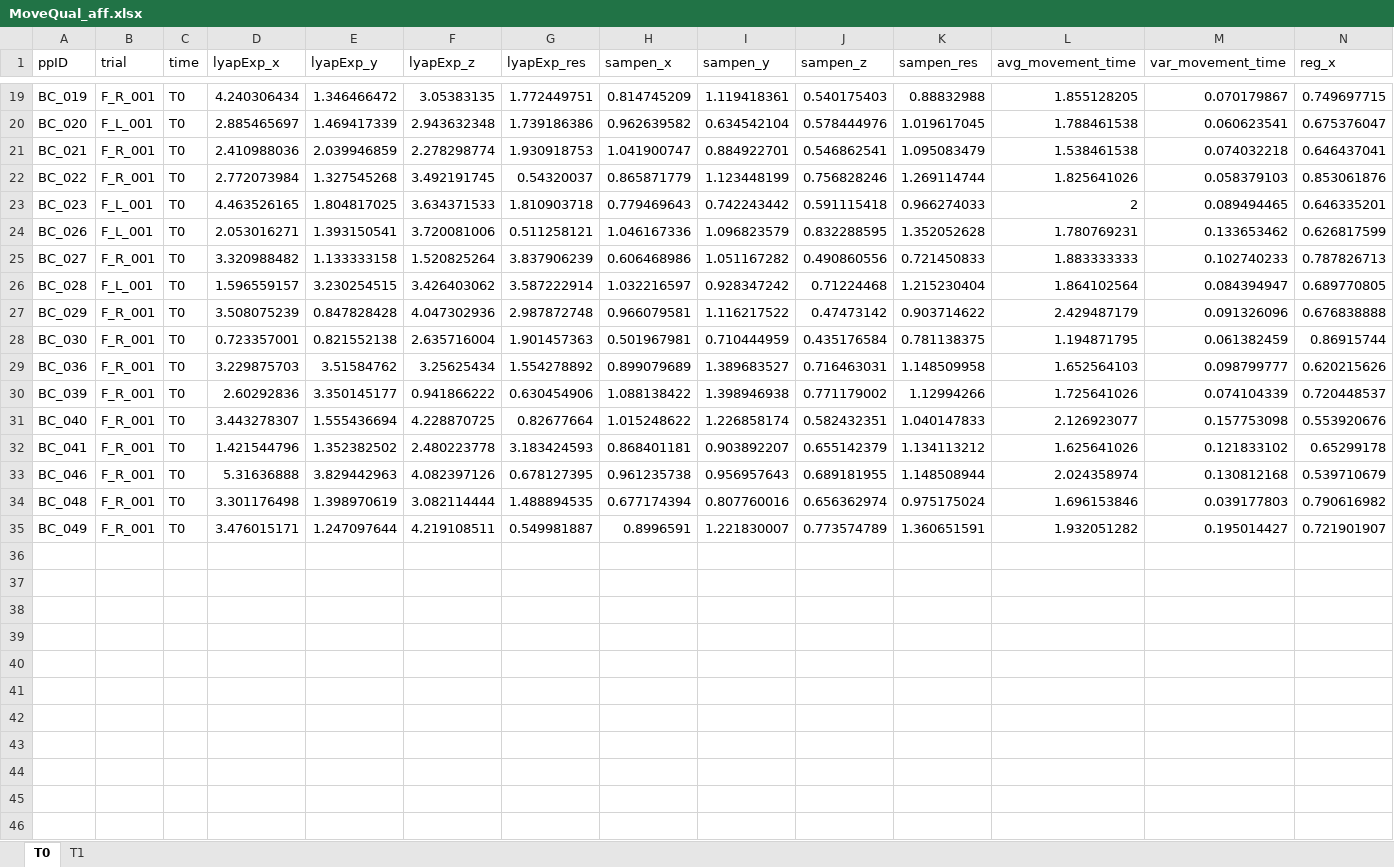
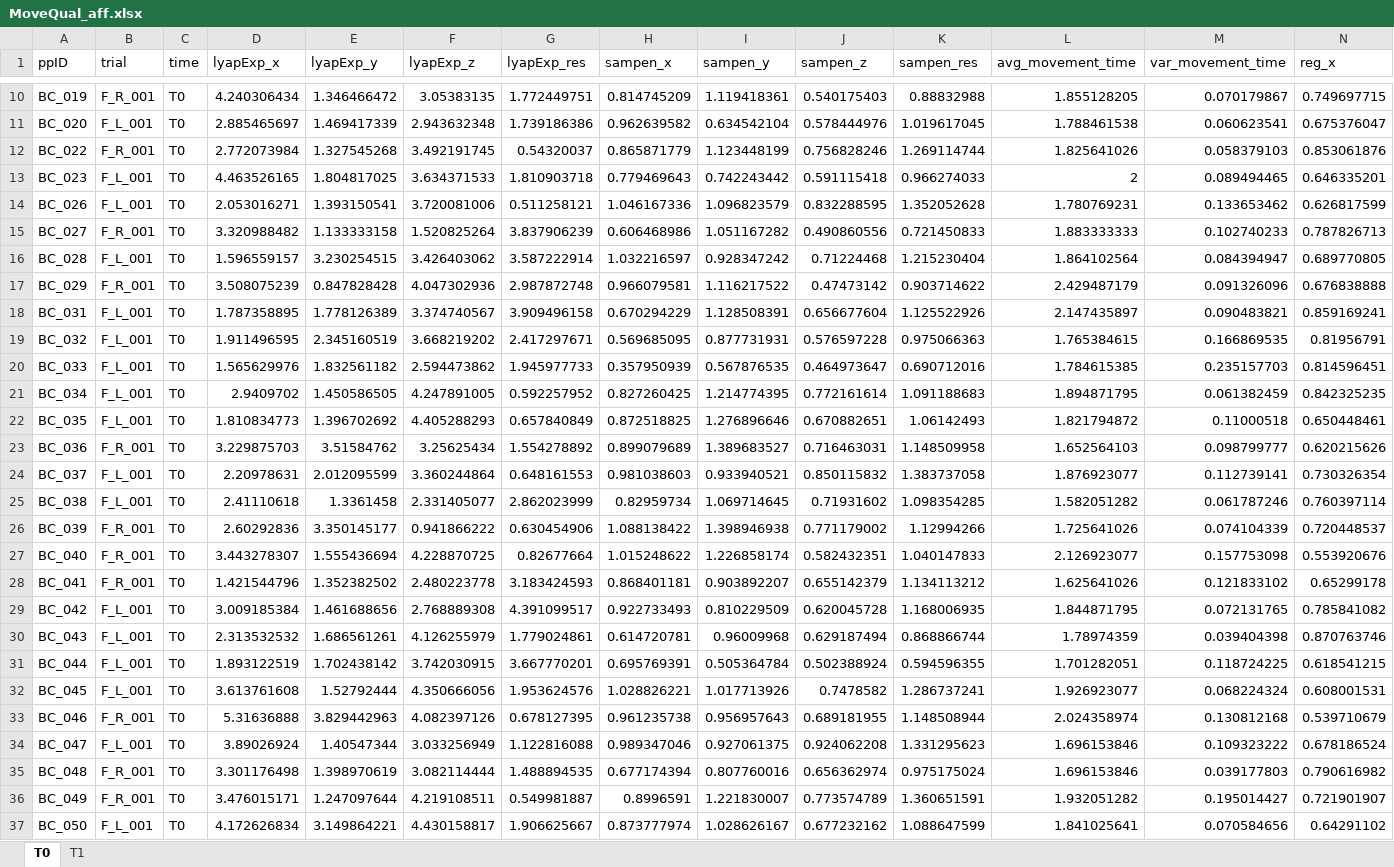
Before and after one commit to jillemmerzaal/UPLIFT_BC, an Excel workbook: Output/MoveQual_aff.xlsx, sheet T0, drawn as a sheet; only a part is shown, gaps mark what is left out; values as stored, in another font and other column widths than the file's, no borders; removed rows and columns are numbered as before the commit, all else as after; rows hold the shown columns only; the diff covers the shown part only; the diff names each change by its address in the sheet, - before the commit and + after, or states it on an @@ line.

```diff
--- a/Output/MoveQual_aff.xlsx (sheet T0)
+++ b/Output/MoveQual_aff.xlsx (sheet T0)
-row 21: BC_021 | F_R_001 | T0 | 2.410988036 | 2.039946859 | 2.278298774 | 1.930918753 | 1.041900747 | 0.884922701 | 0.546862541 | 1.095083479 | 1.538461538 | 0.074032218 | 0.646437041
-row 28: BC_030 | F_R_001 | T0 | 0.723357001 | 0.821552138 | 2.635716004 | 1.901457363 | 0.501967981 | 0.710444959 | 0.435176584 | 0.781138375 | 1.194871795 | 0.061382459 | 0.86915744
+row 18: BC_031 | F_L_001 | T0 | 1.787358895 | 1.778126389 | 3.374740567 | 3.909496158 | 0.670294229 | 1.128508391 | 0.656677604 | 1.125522926 | 2.147435897 | 0.090483821 | 0.859169241
+row 19: BC_032 | F_L_001 | T0 | 1.911496595 | 2.345160519 | 3.668219202 | 2.417297671 | 0.569685095 | 0.877731931 | 0.576597228 | 0.975066363 | 1.765384615 | 0.166869535 | 0.81956791
+row 20: BC_033 | F_L_001 | T0 | 1.565629976 | 1.832561182 | 2.594473862 | 1.945977733 | 0.357950939 | 0.567876535 | 0.464973647 | 0.690712016 | 1.784615385 | 0.235157703 | 0.814596451
+row 21: BC_034 | F_L_001 | T0 | 2.9409702 | 1.450586505 | 4.247891005 | 0.592257952 | 0.827260425 | 1.214774395 | 0.772161614 | 1.091188683 | 1.894871795 | 0.061382459 | 0.842325235
+row 22: BC_035 | F_L_001 | T0 | 1.810834773 | 1.396702692 | 4.405288293 | 0.657840849 | 0.872518825 | 1.276896646 | 0.670882651 | 1.06142493 | 1.821794872 | 0.11000518 | 0.650448461
+row 24: BC_037 | F_L_001 | T0 | 2.20978631 | 2.012095599 | 3.360244864 | 0.648161553 | 0.981038603 | 0.933940521 | 0.850115832 | 1.383737058 | 1.876923077 | 0.112739141 | 0.730326354
+row 25: BC_038 | F_L_001 | T0 | 2.41110618 | 1.3361458 | 2.331405077 | 2.862023999 | 0.82959734 | 1.069714645 | 0.71931602 | 1.098354285 | 1.582051282 | 0.061787246 | 0.760397114
+row 29: BC_042 | F_L_001 | T0 | 3.009185384 | 1.461688656 | 2.768889308 | 4.391099517 | 0.922733493 | 0.810229509 | 0.620045728 | 1.168006935 | 1.844871795 | 0.072131765 | 0.785841082
+row 30: BC_043 | F_L_001 | T0 | 2.313532532 | 1.686561261 | 4.126255979 | 1.779024861 | 0.614720781 | 0.96009968 | 0.629187494 | 0.868866744 | 1.78974359 | 0.039404398 | 0.870763746
+row 31: BC_044 | F_L_001 | T0 | 1.893122519 | 1.702438142 | 3.742030915 | 3.667770201 | 0.695769391 | 0.505364784 | 0.502388924 | 0.594596355 | 1.701282051 | 0.118724225 | 0.618541215
+row 32: BC_045 | F_L_001 | T0 | 3.613761608 | 1.52792444 | 4.350666056 | 1.953624576 | 1.028826221 | 1.017713926 | 0.7478582 | 1.286737241 | 1.926923077 | 0.068224324 | 0.608001531
+row 34: BC_047 | F_L_001 | T0 | 3.89026924 | 1.40547344 | 3.033256949 | 1.122816088 | 0.989347046 | 0.927061375 | 0.924062208 | 1.331295623 | 1.696153846 | 0.109323222 | 0.678186524
+row 37: BC_050 | F_L_001 | T0 | 4.172626834 | 3.149864221 | 4.430158817 | 1.906625667 | 0.873777974 | 1.028626167 | 0.677232162 | 1.088647599 | 1.841025641 | 0.070584656 | 0.64291102
```
Also changed, not shown: 9 removed rows elsewhere in this sheet, sheet T1, Output/MoveQual_unaff.xlsx, 24 other files.
